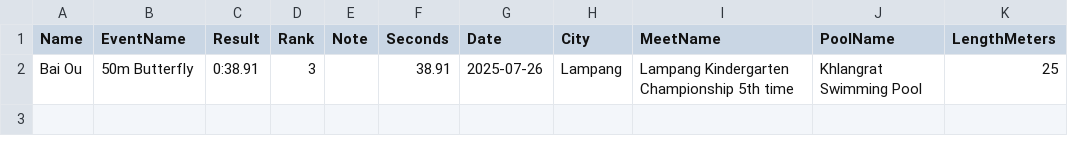
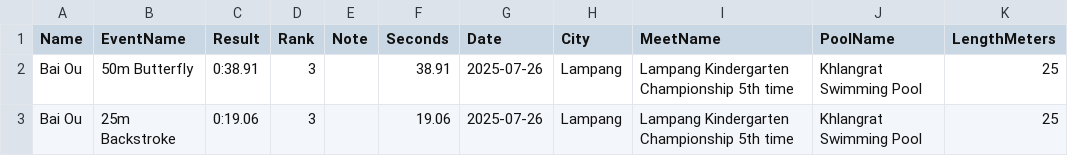
Before and after one commit to smallworldll/swim-results-viewer, a CSV file: meets/2025-07-26_Lampang_Khlangrat Swimming Pool/results.csv, drawn as a sheet; the diff names each change by its address in the sheet, - before the commit and + after, or states it on an @@ line.

Commit message:
Save results for 2025-07-26_Lampang_Khlangrat Swimming Pool

```diff
--- a/meets/2025-07-26_Lampang_Khlangrat Swimming Pool/results.csv
+++ b/meets/2025-07-26_Lampang_Khlangrat Swimming Pool/results.csv
+row 3: Bai Ou | 25m Backstroke | 0:19.06 | 3 |  | 19.06 | 2025-07-26 | Lampang | Lampang Kindergarten Championship 5th time | Khlangrat Swimming Pool | 25
```
